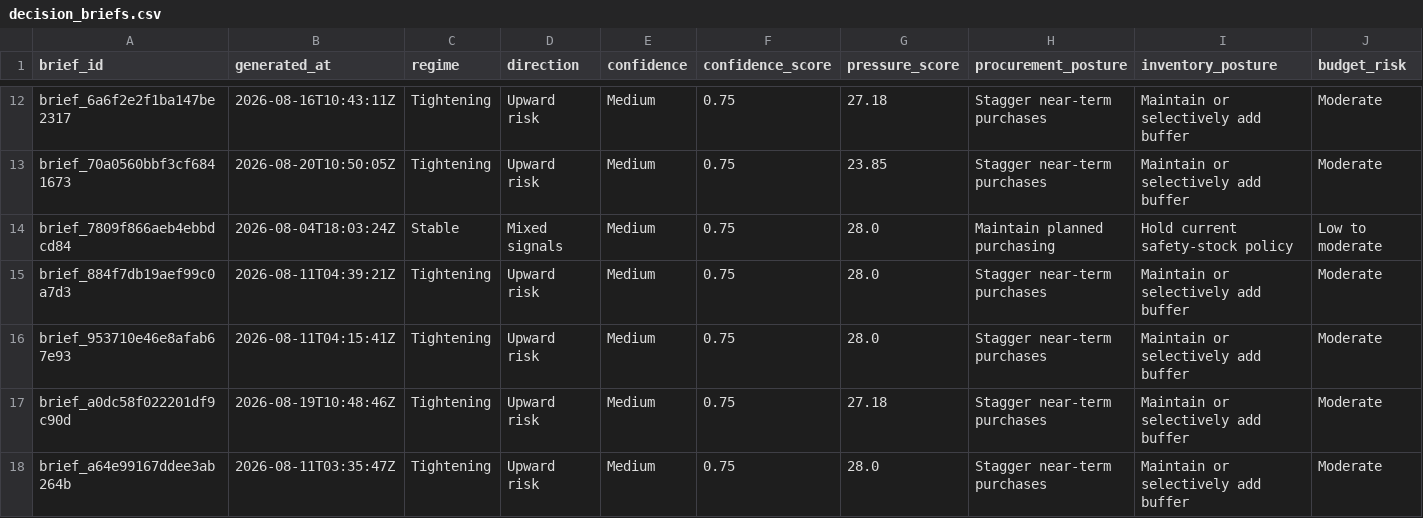
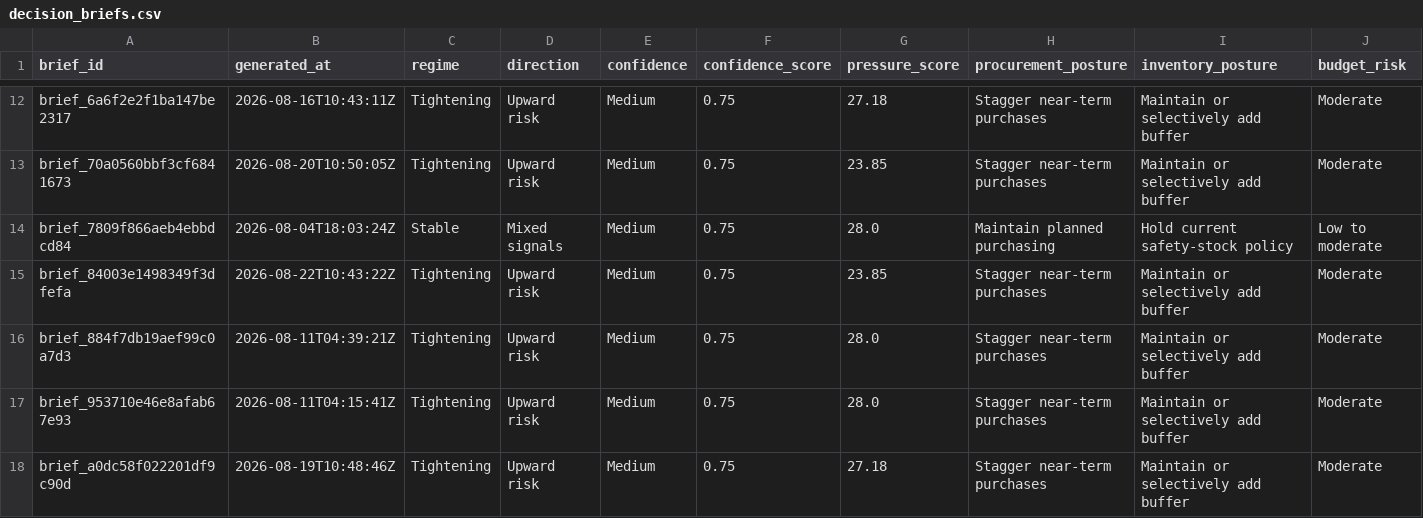
Before and after one commit to Photon7777/memorypulse, a CSV file: frontend/public/datasets/latest/csv/decision_briefs.csv, drawn as a sheet; only a part is shown, gaps mark what is left out; the shorter side is filled out with more unchanged rows; rows hold the shown columns only; the diff names each change by its address in the sheet, - before the commit and + after, or states it on an @@ line.

Commit message:
data: refresh MemoryPulse observations [skip data-update]

```diff
--- a/frontend/public/datasets/latest/csv/decision_briefs.csv
+++ b/frontend/public/datasets/latest/csv/decision_briefs.csv
+row 15: brief_84003e1498349f3dfefa | 2026-08-22T10:43:22Z | Tightening | Upward risk | Medium | 0.75 | 23.85 | Stagger near-term purchases | Maintain or selectively add buffer | Moderate
```
Also changed, not shown: frontend/public/datasets/latest/csv/device_change_events.csv, frontend/public/datasets/latest/csv/market_index.csv, 21 other files.
